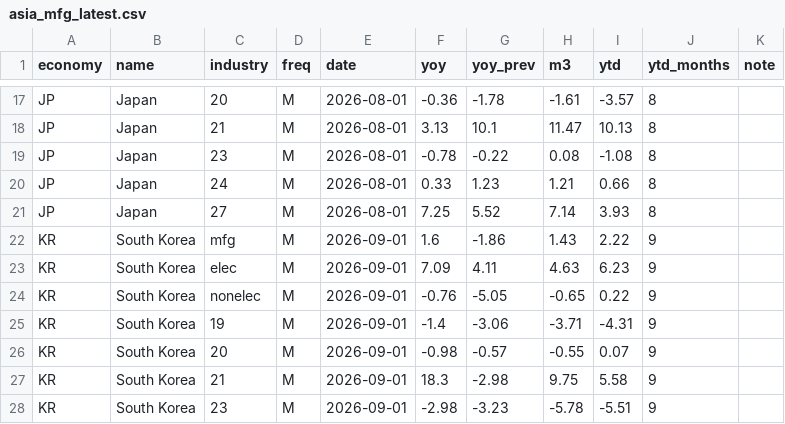
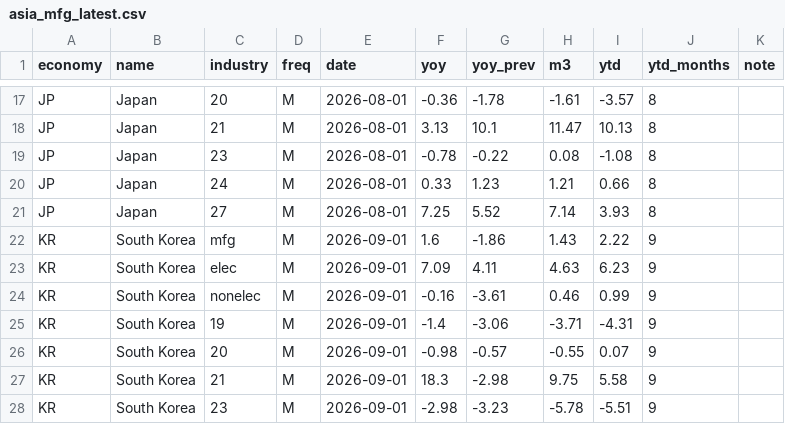
Before and after one commit to AsiaDecoded/Asia-vitals, a CSV file: data/asia/mfg_tab/asia_mfg_latest.csv, drawn as a sheet; only a part is shown, gaps mark what is left out.

```diff
--- a/data/asia/mfg_tab/asia_mfg_latest.csv
+++ b/data/asia/mfg_tab/asia_mfg_latest.csv
@@ -23,3 +23,3 @@ KR,South Korea,mfg,M,2026-09-01,1.6,-1.86,1.43,2.22,9,
 KR,South Korea,elec,M,2026-09-01,7.09,4.11,4.63,6.23,9,
-KR,South Korea,nonelec,M,2026-09-01,-0.76,-5.05,-0.65,0.22,9,
+KR,South Korea,nonelec,M,2026-09-01,-0.16,-3.61,0.46,0.99,9,
 KR,South Korea,19,M,2026-09-01,-1.4,-3.06,-3.71,-4.31,9,
```
Also changed, not shown: data/asia/mfg/src_iip.csv, data/asia/mfg_tab/asia_mfg_iip.csv, 6 other files.
